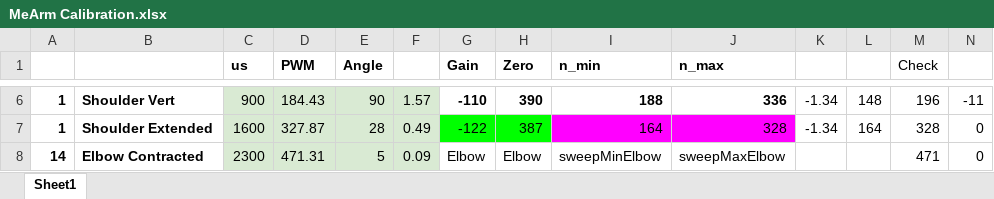
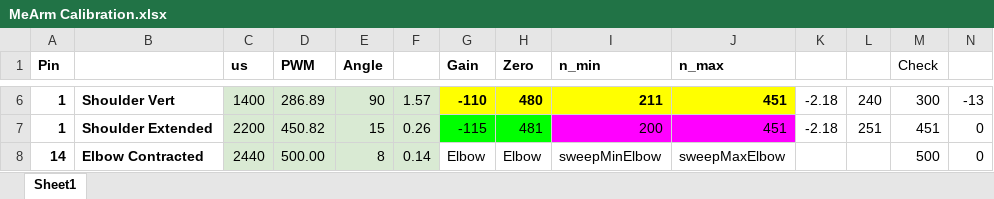
Before and after one commit to uutzinger/meArmPi, an Excel workbook: MeArm Calibration.xlsx, sheet Sheet1, drawn as a sheet; only a part is shown, gaps mark what is left out; values as stored, in another font and other column widths than the file's, no borders; charts and pictures and table styles not drawn; the diff covers the shown part only; the diff names each change by its address in the sheet, - before the commit and + after, or states it on an @@ line.

```diff
--- a/MeArm Calibration.xlsx (sheet Sheet1)
+++ b/MeArm Calibration.xlsx (sheet Sheet1)
-A1: (empty)
+A1: Pin
-C6 (us): 900
+C6 (us): 1400
-D6 (PWM): 184.43
+D6 (PWM): 286.89
-G6:J6 fill: none
+G6:J6 fill: #FFFF00
-H6 (Zero): 390
+H6 (Zero): 480
-I6 (n_min): 188
+I6 (n_min): 211
-J6 (n_max): 336
+J6 (n_max): 451
-K6:K7: -1.34
+K6:K7: -2.18
-L6: 148
+L6: 240
-M6 (Check): 196
+M6 (Check): 300
-N6: -11
+N6: -13
-C7 (us): 1600
+C7 (us): 2200
-D7 (PWM): 327.87
+D7 (PWM): 450.82
-E7 (Angle): 28
+E7 (Angle): 15
-F7: 0.49
+F7: 0.26
-G7 (Gain): -122
+G7 (Gain): -115
-H7 (Zero): 387
+H7 (Zero): 481
-I7 (n_min): 164
+I7 (n_min): 200
-J7 (n_max): 328
+J7 (n_max): 451
-L7: 164
+L7: 251
-M7 (Check): 328
+M7 (Check): 451
-C8 (us): 2300
+C8 (us): 2440
-D8 (PWM): 471.31
+D8 (PWM): 500.00
-E8 (Angle): 5
+E8 (Angle): 8
-F8: 0.09
+F8: 0.14
-M8 (Check): 471
+M8 (Check): 500
```
Also changed, not shown: 3 added rows, 3 removed rows, 49 edited cells and cell formats elsewhere in this sheet, charts or pictures, 3 other files.
